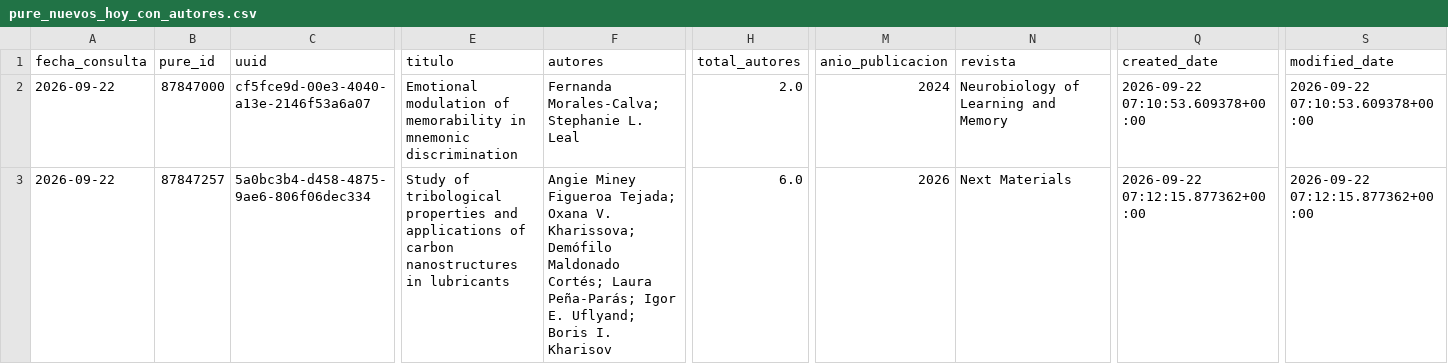
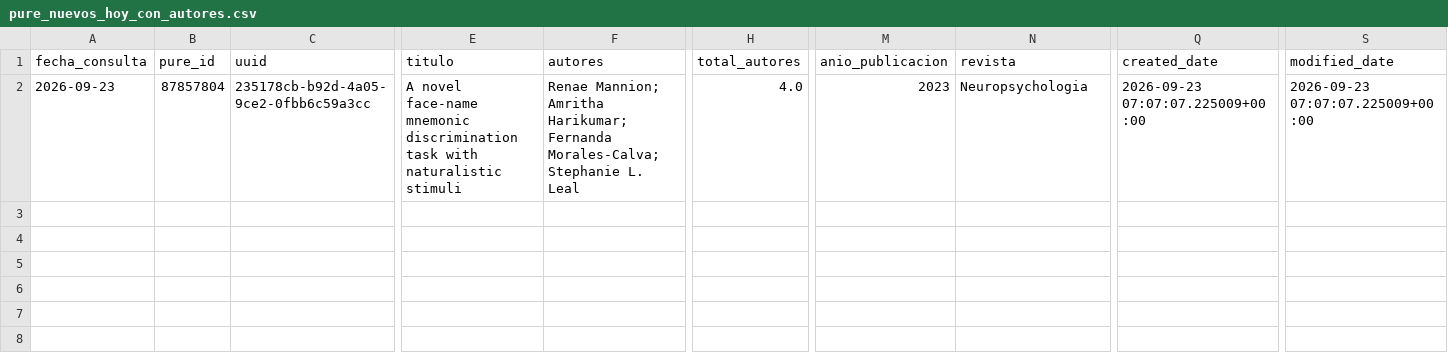
Before and after one commit to victorinox93/pure_daily, a CSV file: data/pure_nuevos_hoy_con_autores.csv, drawn as a sheet; only a part is shown, gaps mark what is left out; rows hold the shown columns only; the diff covers the shown part only; the diff names each change by its address in the sheet, - before the commit and + after, or states it on an @@ line.

```diff
--- a/data/pure_nuevos_hoy_con_autores.csv
+++ b/data/pure_nuevos_hoy_con_autores.csv
-A2 (fecha_consulta): 2026-09-22
+A2 (fecha_consulta): 2026-09-23
-B2 (pure_id): 87847000
+B2 (pure_id): 87857804
-C2 (uuid): cf5fce9d-00e3-4040-a13e-2146f53a6a07
+C2 (uuid): 235178cb-b92d-4a05-9ce2-0fbb6c59a3cc
-E2 (titulo): Emotional modulation of memorability in mnemonic discrimination
+E2 (titulo): A novel face-name mnemonic discrimination task with naturalistic stimuli
-F2 (autores): Fernanda Morales-Calva;…
+F2 (autores): Renae Mannion; Amritha Harikumar; Fernanda Morales-Calva;…
-H2 (total_autores): 2.0
+H2 (total_autores): 4.0
-M2 (anio_publicacion): 2024
+M2 (anio_publicacion): 2023
-N2 (revista): Neurobiology of Learning and Memory
+N2 (revista): Neuropsychologia
-Q2 (created_date): 2026-09-22 07:10:53.609378+00:00
+Q2 (created_date): 2026-09-23 07:07:07.225009+00:00
-S2 (modified_date): 2026-09-22 07:10:53.609378+00:00
+S2 (modified_date): 2026-09-23 07:07:07.225009+00:00
-row 3: 2026-09-22 | 87847257 | 5a0bc3b4-d458-4875-9ae6-806f06dec334 | Study of tribological properties and applications of carbon nanostructures in lubricants | Angie Miney Figueroa Tejada; Oxana V. Kharissova; Demófilo Maldonado Cortés; Laura Peña-Parás; Igor E. Uflyand; Boris I. Kharisov | 6.0 | 2026 | Next Materials | 2026-09-22 07:12:15.877362+00:00 | 2026-09-22 07:12:15.877362+00:00
```
Also changed, not shown: 6 edited cells elsewhere in this file, data/pure_modificados_hoy_con_autores.csv, data/pure_resumen_diario.csv, 3 other files.
